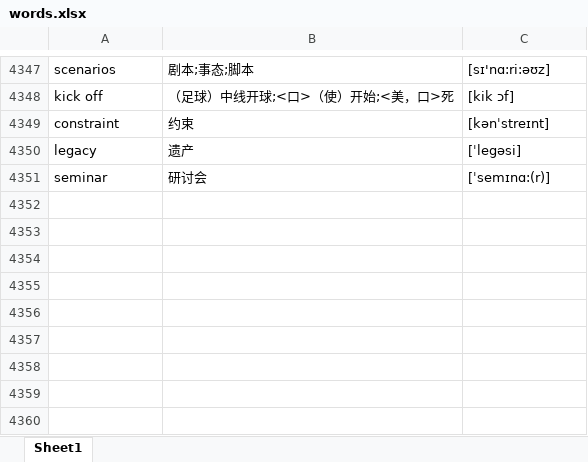
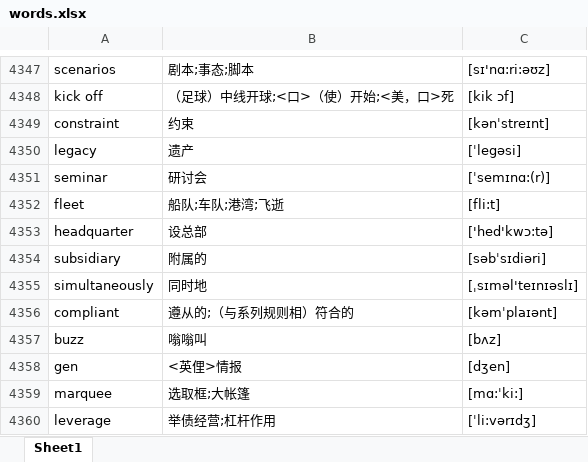
Before and after one commit to google88888888/learnEnglish, an Excel workbook: words.xlsx, sheet Sheet1, drawn as a sheet; only a part is shown, gaps mark what is left out; values as stored, in another font and other column widths than the file's, no borders; the diff names each change by its address in the sheet, - before the commit and + after, or states it on an @@ line.

Commit message:
rrr

```diff
--- a/words.xlsx (sheet Sheet1)
+++ b/words.xlsx (sheet Sheet1)
+row 4352: fleet | 船队;车队;港湾;飞逝 | [fli:t]
+row 4353: headquarter | 设总部 | ['hed'kwɔ:tə]
+row 4354: subsidiary | 附属的 | [səbˈsɪdiəri]
+row 4355: simultaneously | 同时地 | [ˌsɪməl'teɪnɪəslɪ]
+row 4356: compliant | 遵从的;（与系列规则相）符合的 | [kəmˈplaɪənt]
+row 4357: buzz | 嗡嗡叫 | [bʌz]
+row 4358: gen | <英俚>情报 | [dʒen]
+row 4359: marquee | 选取框;大帐篷 | [mɑ:ˈki:]
+row 4360: leverage | 举债经营;杠杆作用 | [ˈli:vərɪdʒ]
```
